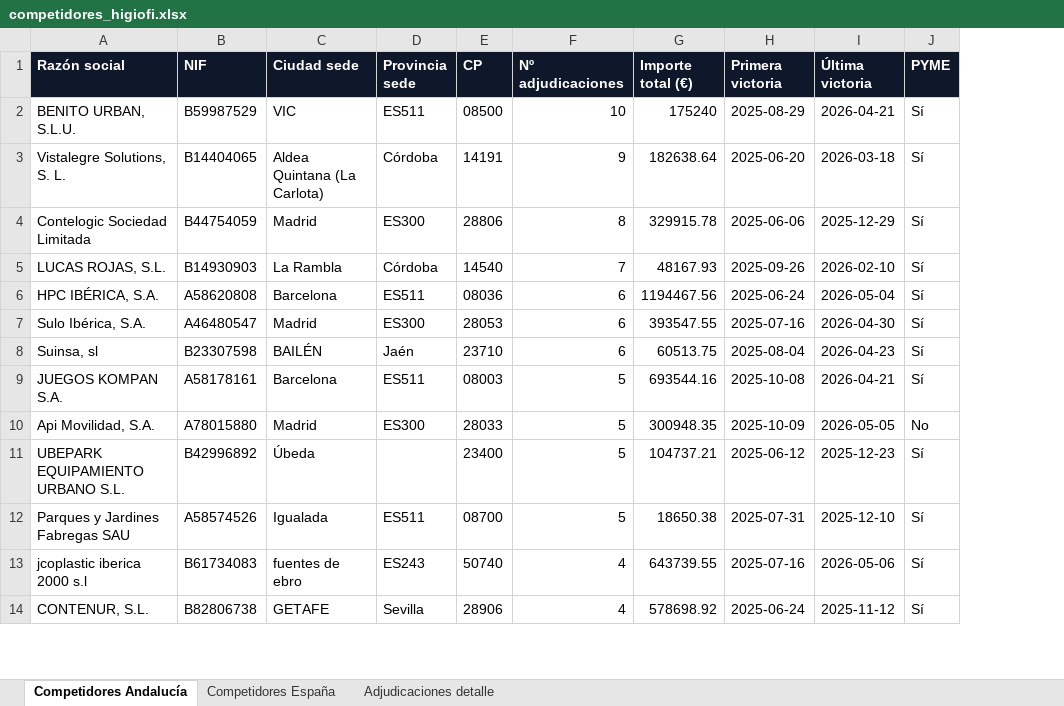
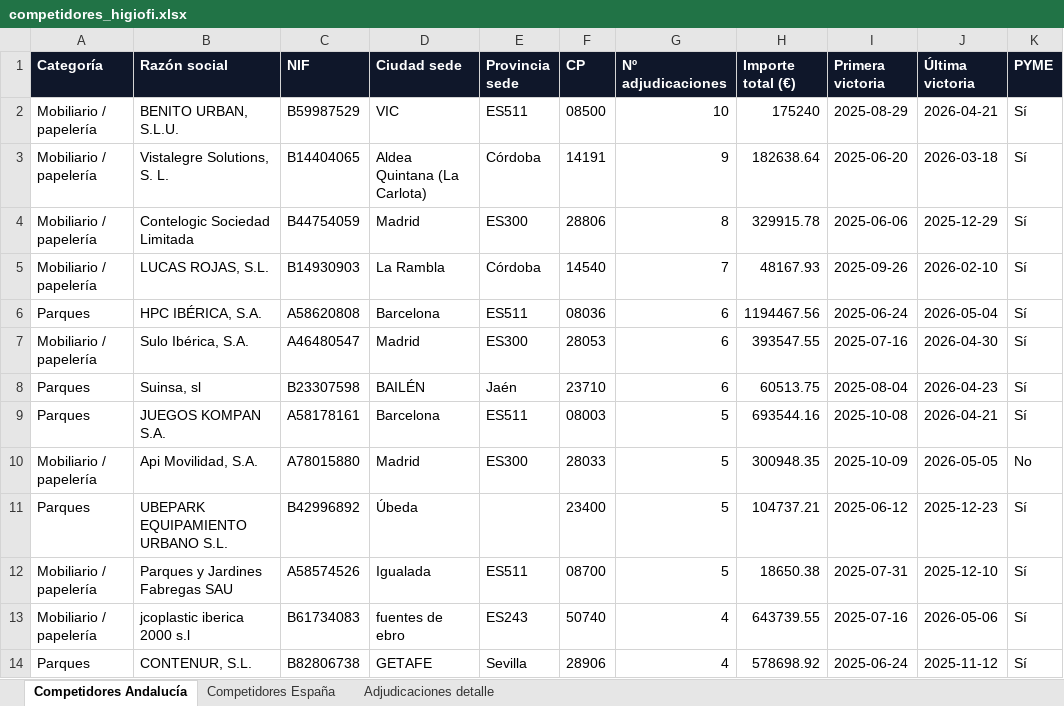
Before and after one commit to jjgarciahol-lang/licitaciones-andalucia, an Excel workbook: data/competidores_higiofi.xlsx, sheet Competidores Andalucía, drawn as a sheet; only a part is shown; values as stored, in another font and other column widths than the file's, no borders; the diff names each change by its address in the sheet, - before the commit and + after, or states it on an @@ line.

```diff
--- a/data/competidores_higiofi.xlsx (sheet Competidores Andalucía)
+++ b/data/competidores_higiofi.xlsx (sheet Competidores Andalucía)
+column A (Categoría), rows 2-14: Mobiliario / papelería | Mobiliario / papelería | Mobiliario / papelería | Mobiliario / papelería | Parques | Mobiliario / papelería | Parques | Parques | Mobiliario / papelería | Parques | Mobiliario / papelería | Mobiliario / papelería | Parques
```
Also changed, not shown: sheet Competidores España.
